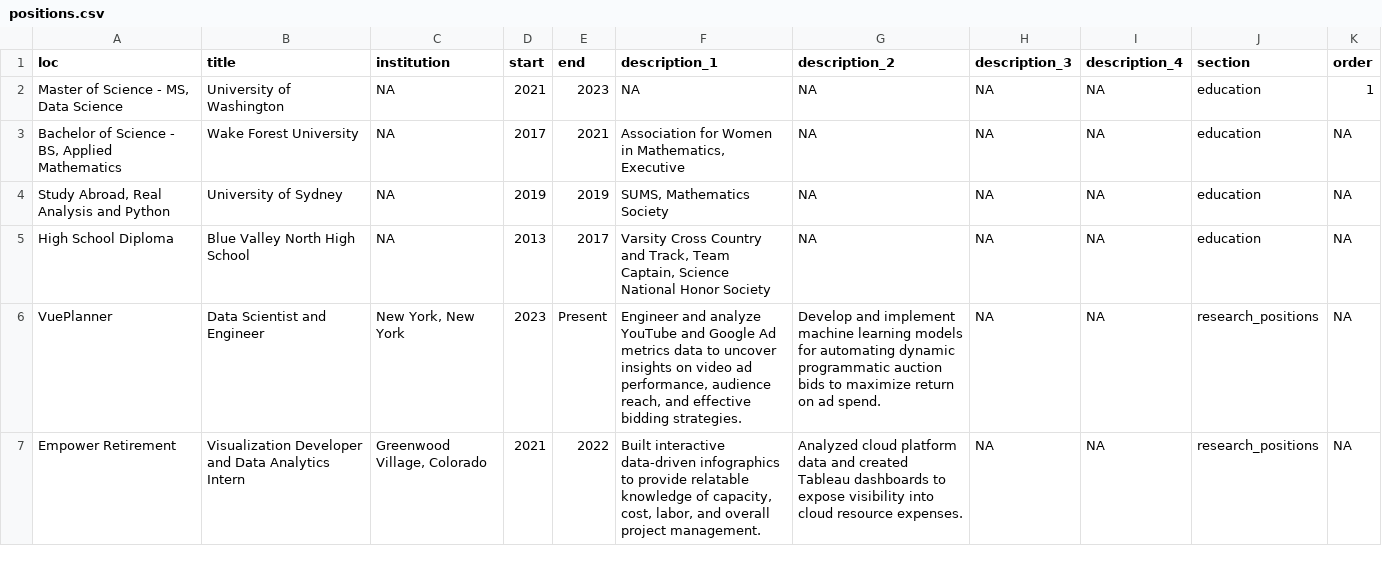
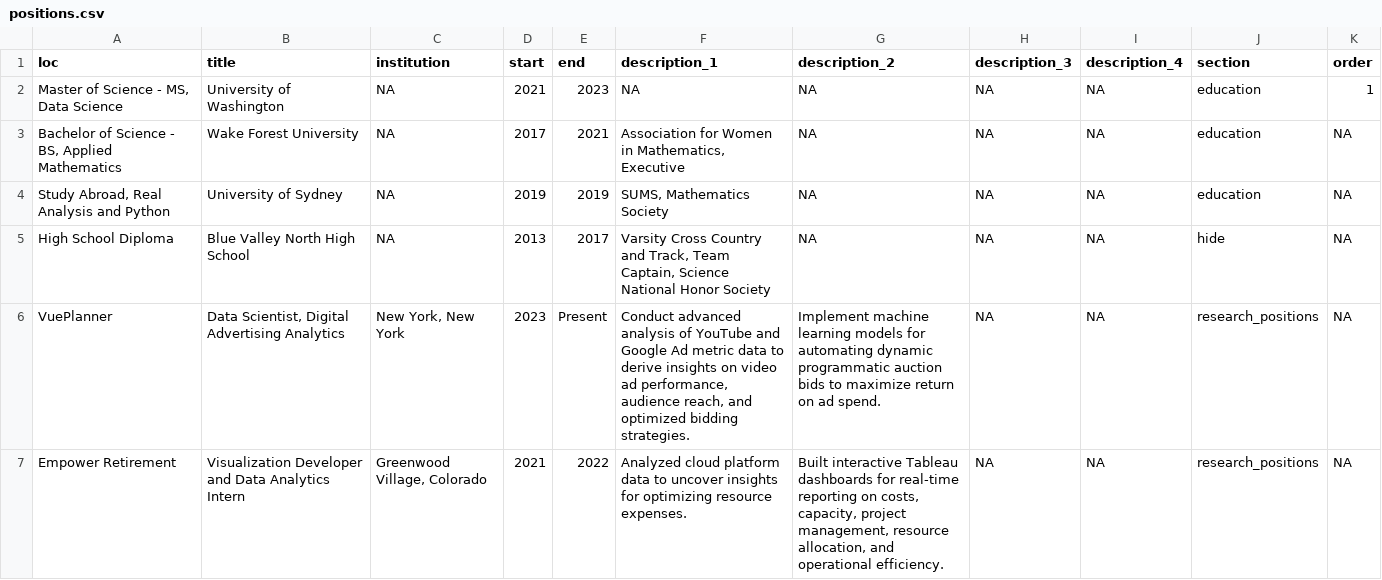
Before and after one commit to hluebbering/live-cv, a CSV file: positions.csv, drawn as a sheet; only a part is shown; the diff covers the shown part only.

Commit message:
Update positions, index, resume, docs, and styles

```diff
--- a/positions.csv
+++ b/positions.csv
@@ -4,4 +4,4 @@ loc,title,institution,start,end,description_1,description_2,description_3,descri
 "Study Abroad, Real Analysis and Python",University of Sydney,NA,2019,2019,"SUMS, Mathematics Society",NA,NA,NA,education,NA
-High School Diploma,Blue Valley North High School,NA,2013,2017,"Varsity Cross Country and Track, Team Captain, Science National Honor Society",NA,NA,NA,education,NA
-VuePlanner,Data Scientist and Engineer,"New York, New York",2023,Present,"Engineer and analyze YouTube and Google Ad metrics data to uncover insights on video ad performance, audience reach, and effective bidding strategies.",Develop and implement machine learning models for automating dynamic programmatic auction bids to maximize return on ad spend.,NA,NA,research_positions,NA
-Empower Retirement,Visualization Developer and Data Analytics Intern,"Greenwood Village, Colorado",2021,2022,"Built interactive data-driven infographics to provide relatable knowledge of capacity, cost, labor, and overall project management.",Analyzed cloud platform data and created Tableau dashboards to expose visibility into cloud resource expenses.,NA,NA,research_positions,NA
+High School Diploma,Blue Valley North High School,NA,2013,2017,"Varsity Cross Country and Track, Team Captain, Science National Honor Society",NA,NA,NA,hide,NA
+VuePlanner,"Data Scientist, Digital Advertising Analytics","New York, New York",2023,Present,"Conduct advanced analysis of YouTube and Google Ad metric data to derive insights on video ad performance, audience reach, and optimized bidding strategies.",Implement machine learning models for automating dynamic programmatic auction bids to maximize return on ad spend.,NA,NA,research_positions,NA
+Empower Retirement,Visualization Developer and Data Analytics Intern,"Greenwood Village, Colorado",2021,2022,Analyzed cloud platform data to uncover insights for optimizing resource expenses.,"Built interactive Tableau dashboards for real-time reporting on costs, capacity, project management, resource allocation, and operational efficiency.",NA,NA,research_positions,NA
```
Also changed, not shown: 6 edited cells elsewhere in this file, 4 other files.
